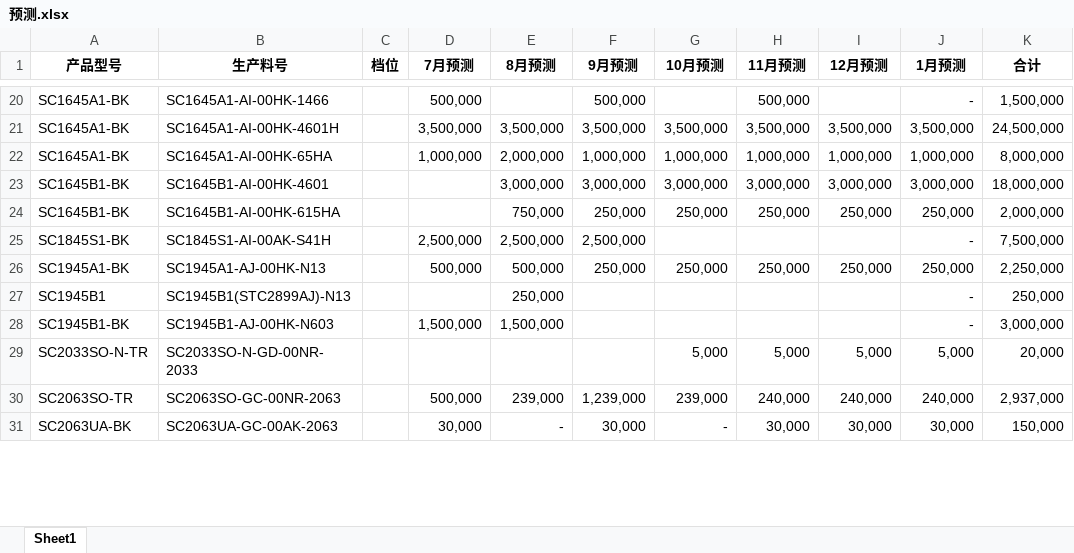
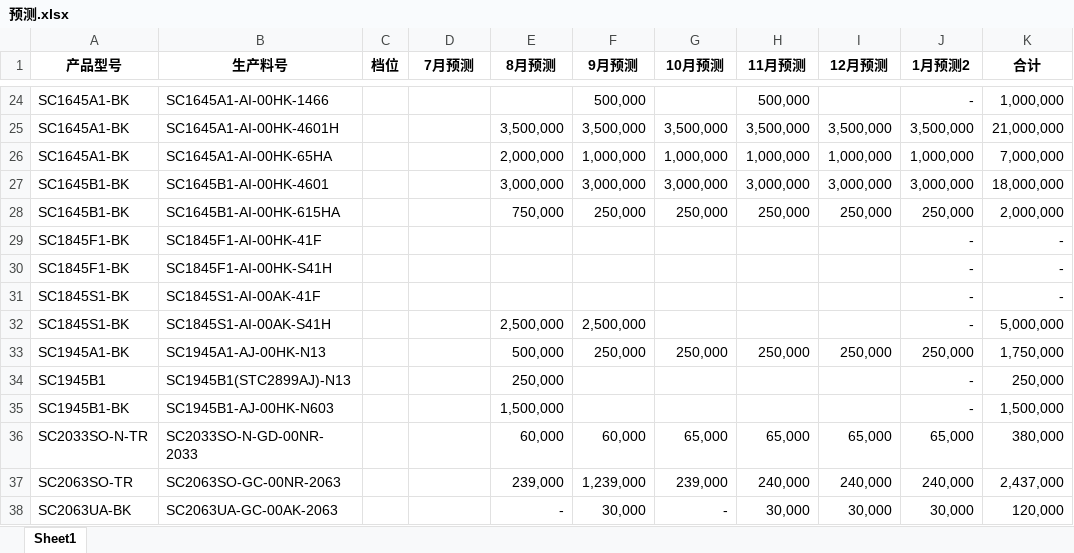
Before and after one commit to TTTriste06/operation_planning-, an Excel workbook: 预测.xlsx, sheet Sheet1, drawn as a sheet; only a part is shown, gaps mark what is left out; values as stored, in another font and other column widths than the file's, no borders; conditional formats not drawn; addresses are those after the commit; the diff covers the shown part only; the diff names each change by its address in the sheet, - before the commit and + after, or states it on an @@ line.

```diff
--- a/预测.xlsx (sheet Sheet1)
+++ b/预测.xlsx (sheet Sheet1)
-J1: 1月预测
+J1: 1月预测2
-D24 (7月预测): 500,000
+D24 (7月预测): (empty)
-K24 (合计): 1,500,000
+K24 (合计): 1,000,000
-D25 (7月预测): 3,500,000
+D25 (7月预测): (empty)
-K25 (合计): 24,500,000
+K25 (合计): 21,000,000
-D26 (7月预测): 1,000,000
+D26 (7月预测): (empty)
-K26 (合计): 8,000,000
+K26 (合计): 7,000,000
+row 29: SC1845F1-BK | SC1845F1-AI-00HK-41F |  |  |  |  |  |  |  | - | -
+row 30: SC1845F1-BK | SC1845F1-AI-00HK-S41H |  |  |  |  |  |  |  | - | -
+row 31: SC1845S1-BK | SC1845S1-AI-00AK-41F |  |  |  |  |  |  |  | - | -
-D32 (7月预测): 2,500,000
+D32 (7月预测): (empty)
-K32 (合计): 7,500,000
+K32 (合计): 5,000,000
-D33 (7月预测): 500,000
+D33 (7月预测): (empty)
-K33 (合计): 2,250,000
+K33 (合计): 1,750,000
-D35 (7月预测): 1,500,000
+D35 (7月预测): (empty)
-K35 (合计): 3,000,000
+K35 (合计): 1,500,000
-E36 (8月预测): (empty)
+E36 (8月预测): 60,000
-F36 (9月预测): (empty)
+F36 (9月预测): 60,000
-G36 (10月预测): 5,000
+G36 (10月预测): 65,000
-H36 (11月预测): 5,000
+H36 (11月预测): 65,000
-I36 (12月预测): 5,000
+I36 (12月预测): 65,000
-J36 (1月预测2): 5,000
+J36 (1月预测2): 65,000
-K36 (合计): 20,000
+K36 (合计): 380,000
-D37 (7月预测): 500,000
+D37 (7月预测): (empty)
-K37 (合计): 2,937,000
+K37 (合计): 2,437,000
-D38 (7月预测): 30,000
+D38 (7月预测): (empty)
-K38 (合计): 150,000
+K38 (合计): 120,000
```
Also changed, not shown: 164 added rows, 1 removed row, 542 edited cells and cell formats elsewhere in this sheet, formulas that keep their value.
